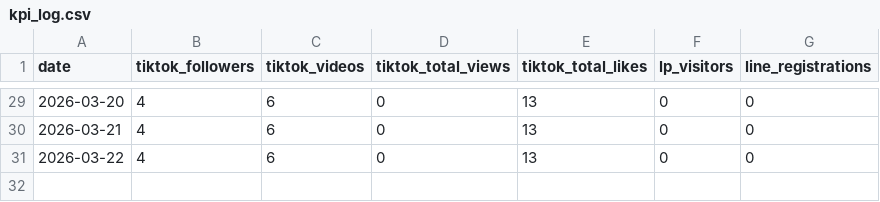
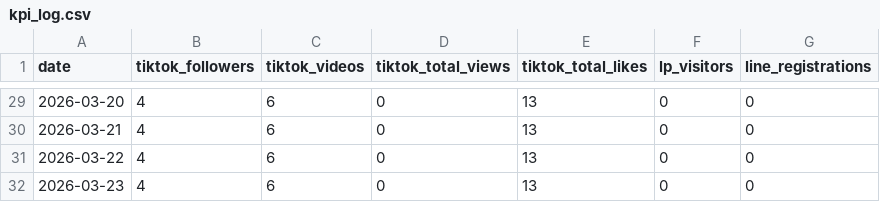
Before and after one commit to haruhi-medical/robby-the-match, a CSV file: data/kpi_log.csv, drawn as a sheet; only a part is shown, gaps mark what is left out; the diff names each change by its address in the sheet, - before the commit and + after, or states it on an @@ line.

```diff
--- a/data/kpi_log.csv
+++ b/data/kpi_log.csv
+row 32: 2026-03-23 | 4 | 6 | 0 | 13 | 0 | 0
```
Also changed, not shown: 7 other files.
